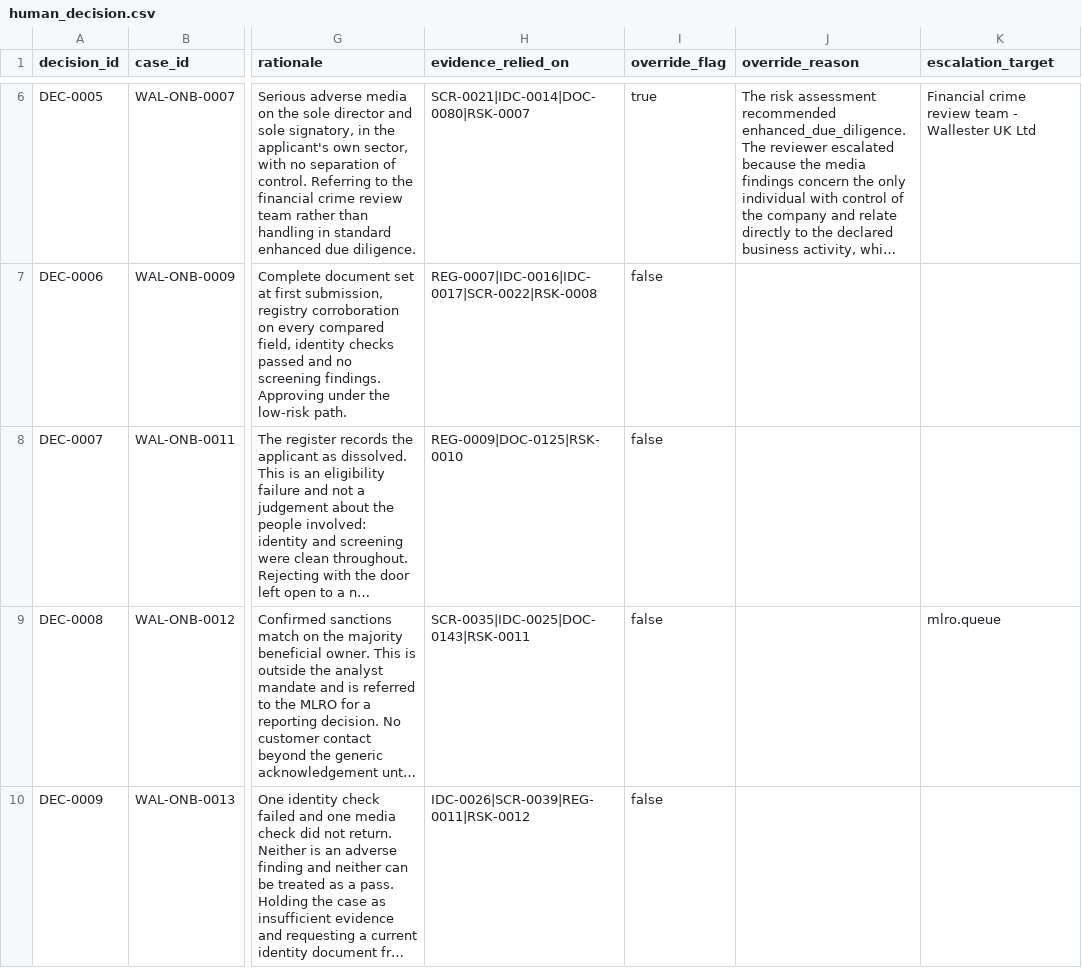
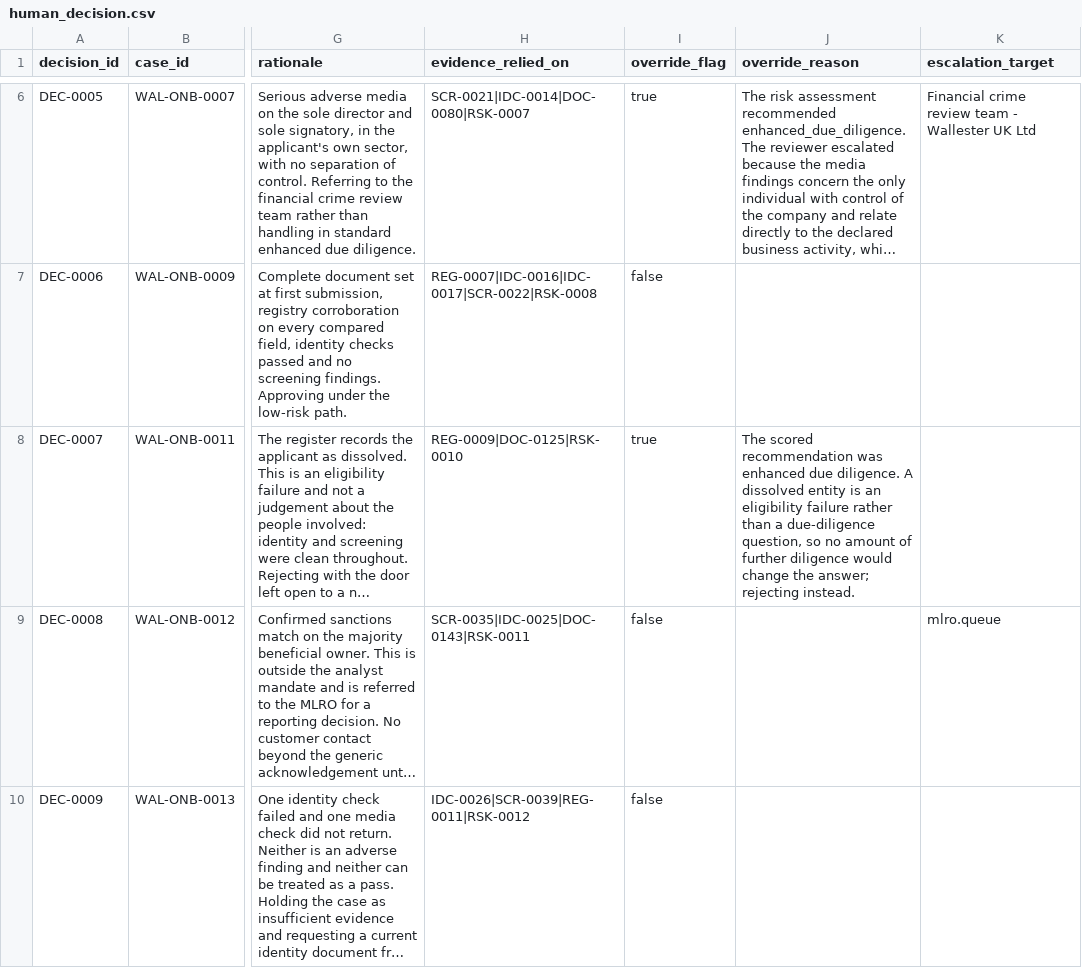
Before and after one commit to artie-bee/kyb_kyc, a CSV file: wallester_uc4_dataset/human_decision.csv, drawn as a sheet; only a part is shown, gaps mark what is left out; long unchanged cells end in …; the diff names each change by its address in the sheet, - before the commit and + after, or states it on an @@ line.

```diff
--- a/wallester_uc4_dataset/human_decision.csv
+++ b/wallester_uc4_dataset/human_decision.csv
-I8 (override_flag): false
+I8 (override_flag): true
-J8 (override_reason): (empty)
+J8 (override_reason): The scored recommendation was enhanced due diligence. A dissolved entity is an eligibility failure rather than a due-diligence question, so no amount of further diligence would change the answer; rejecting instead.
```
Also changed, not shown: wallester_uc4_dataset/audit_event.csv, wallester_uc4_dataset/risk_assessment.csv, 5 other files.
